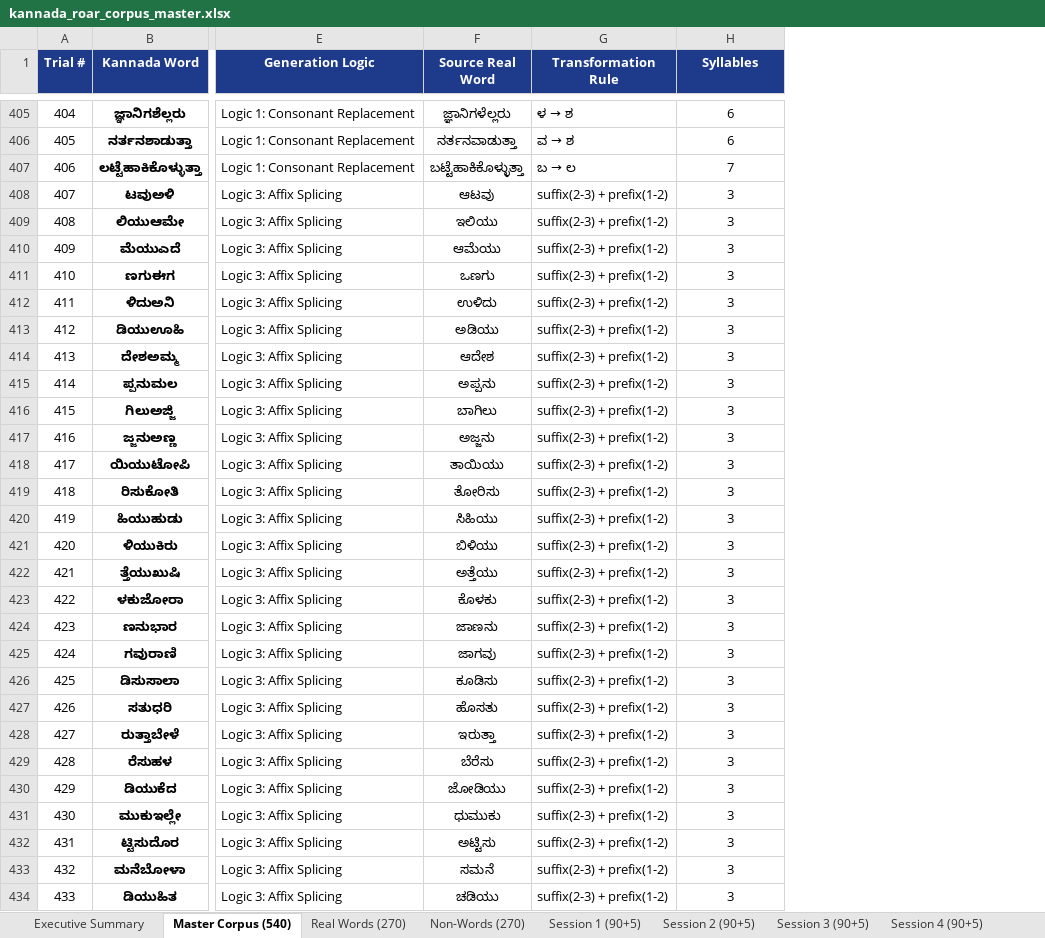
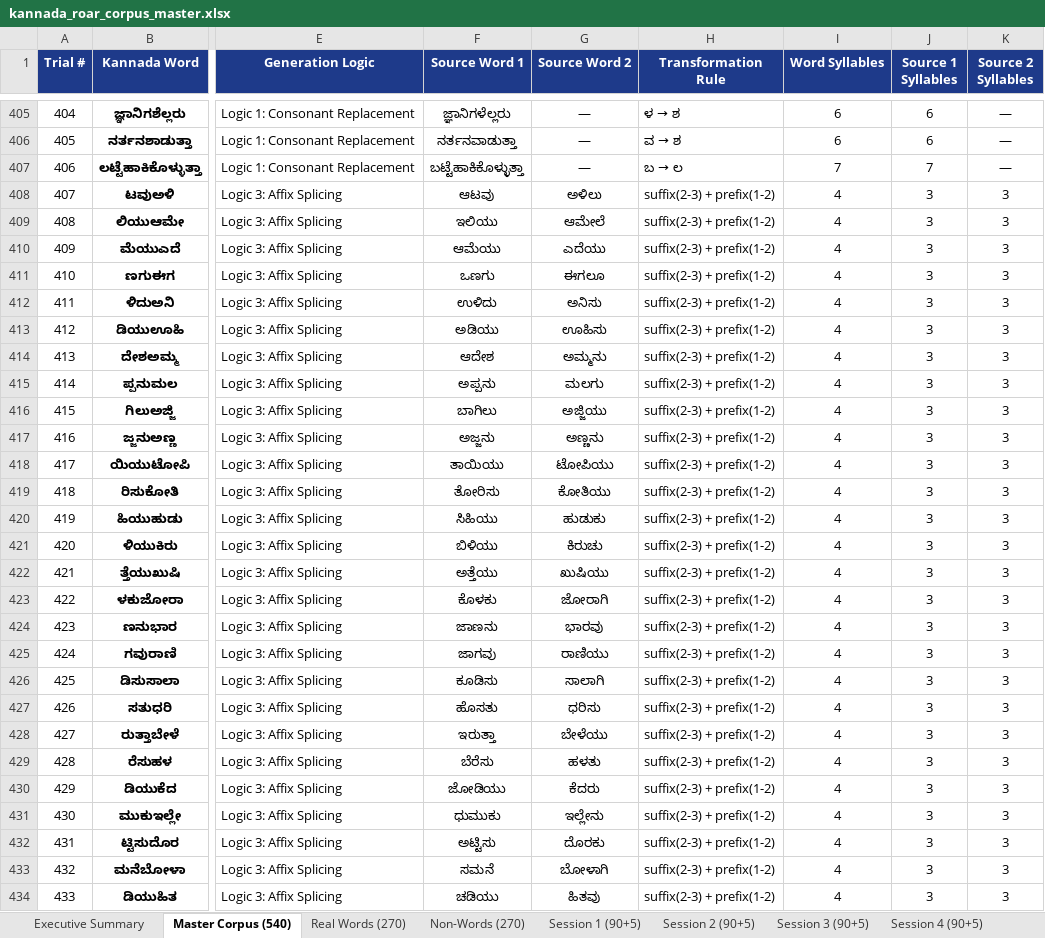
Before and after one commit to MuhammadMinhaj229/-Kannada-Clinical-Portal-ROAR, an Excel workbook: kannada_roar_corpus_master.xlsx, sheet Master Corpus (540), drawn as a sheet; only a part is shown, gaps mark what is left out; values as stored, in another font and other column widths than the file's, no borders; addresses are those after the commit; the diff covers the shown part only; the diff names each change by its address in the sheet, - before the commit and + after, or states it on an @@ line.

Commit message:
fix(corpus): include source_word_2 for prefix/suffix logics and add source word 1 & 2 syllable counts to CSV and Excel

```diff
--- a/kannada_roar_corpus_master.xlsx (sheet Master Corpus (540))
+++ b/kannada_roar_corpus_master.xlsx (sheet Master Corpus (540))
+column G (Source Word 2), rows 405-434: — | — | — | ಅಳಿಲು | ಆಮೇಲೆ | ಎದೆಯು | ಈಗಲೂ | ಅನಿಸು | ಊಹಿಸು | ಅಮ್ಮನು | ಮಲಗು | ಅಜ್ಜಿಯು | ಅಣ್ಣನು | ಟೋಪಿಯು | ಕೋತಿಯು | ಹುಡುಕು | ಕಿರುಚು | ಖುಷಿಯು | ಜೋರಾಗಿ | ಭಾರವು | ರಾಣಿಯು | ಸಾಲಾಗಿ | ಧರಿಸು | ಬೇಳೆಯು | ಹಳತು | ಕೆದರು | ಇಲ್ಲೇನು | ದೊರಕು | ಬೋಳಾಗಿ | ಹಿತವು
+column J (Source 1 Syllables), rows 405-434: 6 | 6 | 7 | 3 | 3 | 3 | 3 | 3 | 3 | 3 | 3 | 3 | 3 | 3 | 3 | 3 | 3 | 3 | 3 | 3 | 3 | 3 | 3 | 3 | 3 | 3 | 3 | 3 | 3 | 3
+column K (Source 2 Syllables), rows 405-434: — | — | — | 3 | 3 | 3 | 3 | 3 | 3 | 3 | 3 | 3 | 3 | 3 | 3 | 3 | 3 | 3 | 3 | 3 | 3 | 3 | 3 | 3 | 3 | 3 | 3 | 3 | 3 | 3
-F1: Source Real Word
+F1: Source Word 1
-I1: Syllables
+I1: Word Syllables
-I408:I434 (Word Syllables): 3
+I408:I434 (Word Syllables): 4
```
Also changed, not shown: 65 edited cells elsewhere in this sheet, sheet Non-Words (270), public/kannada_roar_corpus_master.xlsx, 6 other files.
